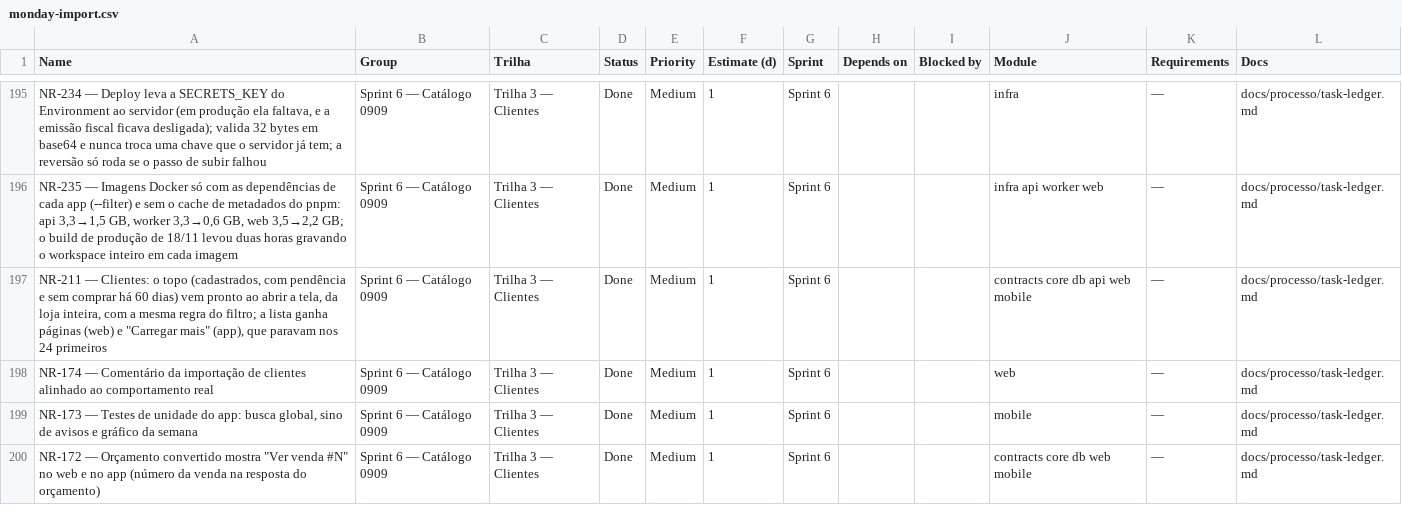
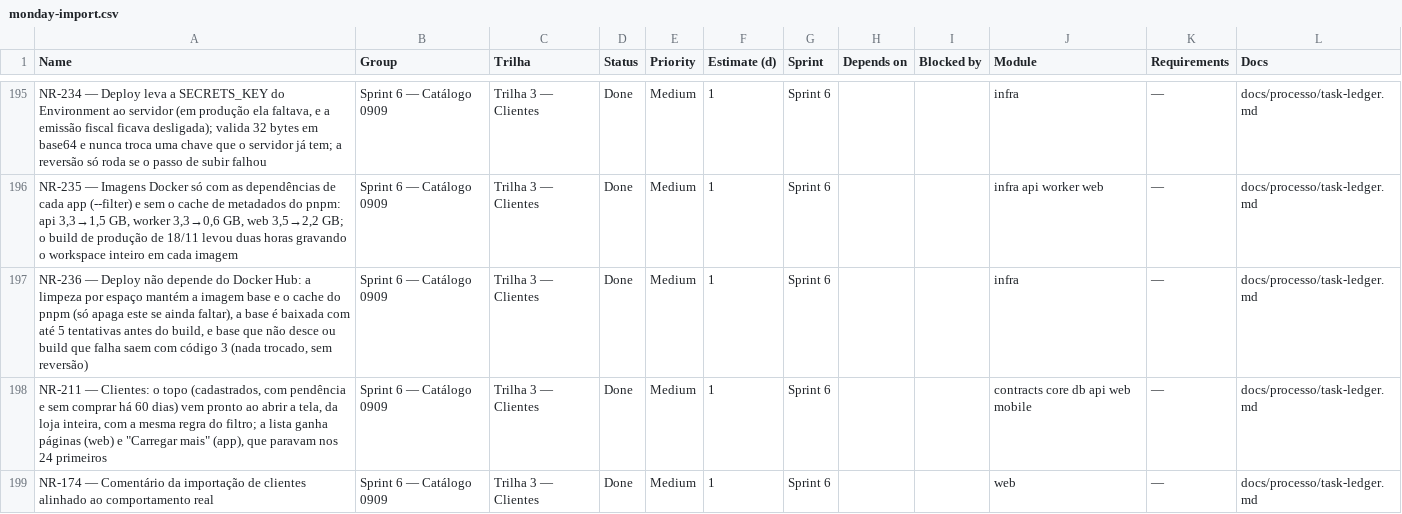
Before and after one commit to Ei-buddy/ei-buddy, a CSV file: docs/processo/monday-import.csv, drawn as a sheet; only a part is shown, gaps mark what is left out; the shorter side is filled out with more unchanged rows; the diff names each change by its address in the sheet, - before the commit and + after, or states it on an @@ line.

```diff
--- a/docs/processo/monday-import.csv
+++ b/docs/processo/monday-import.csv
+row 197: NR-236 — Deploy não depende do Docker Hub: a limpeza por espaço mantém a imagem base e o cache do pnpm (só apaga este se ainda faltar), a base é baixada com até 5 tentativas antes do build, e base que não desce ou build que falha saem com código 3 (nada trocado, sem reversão) | Sprint 6 — Catálogo 0909 | Trilha 3 — Clientes | Done | Medium | 1 | Sprint 6 |  |  | infra | — | docs/processo/task-ledger.md
```
Also changed, not shown: 4 other files.
